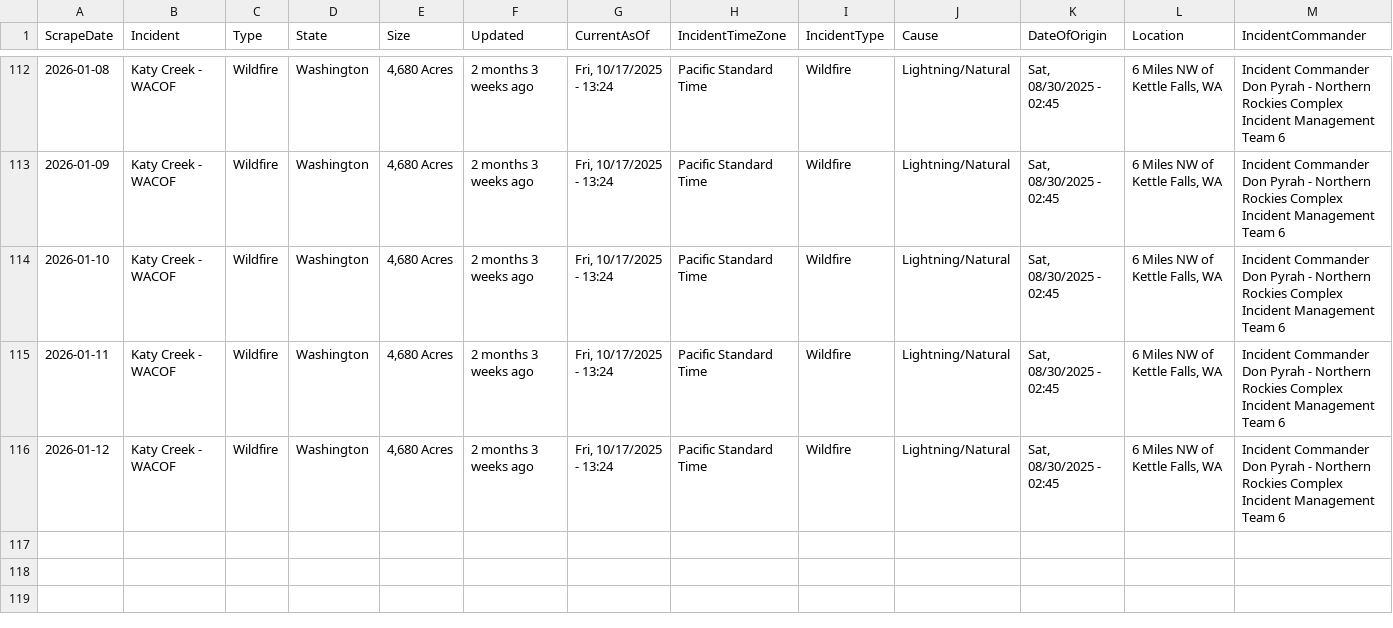
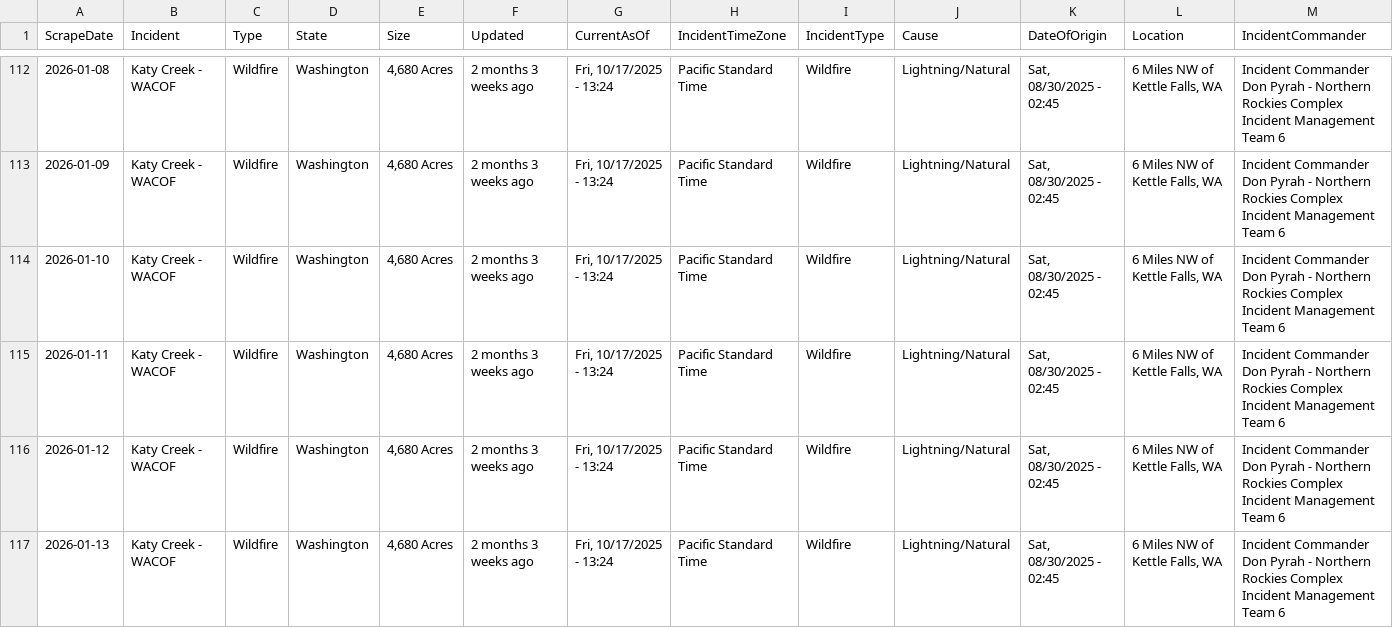
Before and after one commit to mandarc64/inciweb-wildfire-data, a CSV file: inciweb_data/Katy_Creek_-_WACOF.csv, drawn as a sheet; only a part is shown, gaps mark what is left out; rows hold the shown columns only; the diff names each change by its address in the sheet, - before the commit and + after, or states it on an @@ line.

```diff
--- a/inciweb_data/Katy_Creek_-_WACOF.csv
+++ b/inciweb_data/Katy_Creek_-_WACOF.csv
+row 117: 2026-01-13 | Katy Creek - WACOF | Wildfire | Washington | 4,680 Acres | 2 months 3 weeks ago | Fri, 10/17/2025 - 13:24 | Pacific Standard Time | Wildfire | Lightning/Natural | Sat, 08/30/2025 - 02:45 | 6 Miles NW of Kettle Falls, WA | Incident Commander Don Pyrah - Northern Rockies Complex Incident Management Team 6
```
Also changed, not shown: inciweb_data/Greer_Fire_-_AZA2S.csv, inciweb_data/La_Plata_-_COPSF.csv, 12 other files.
